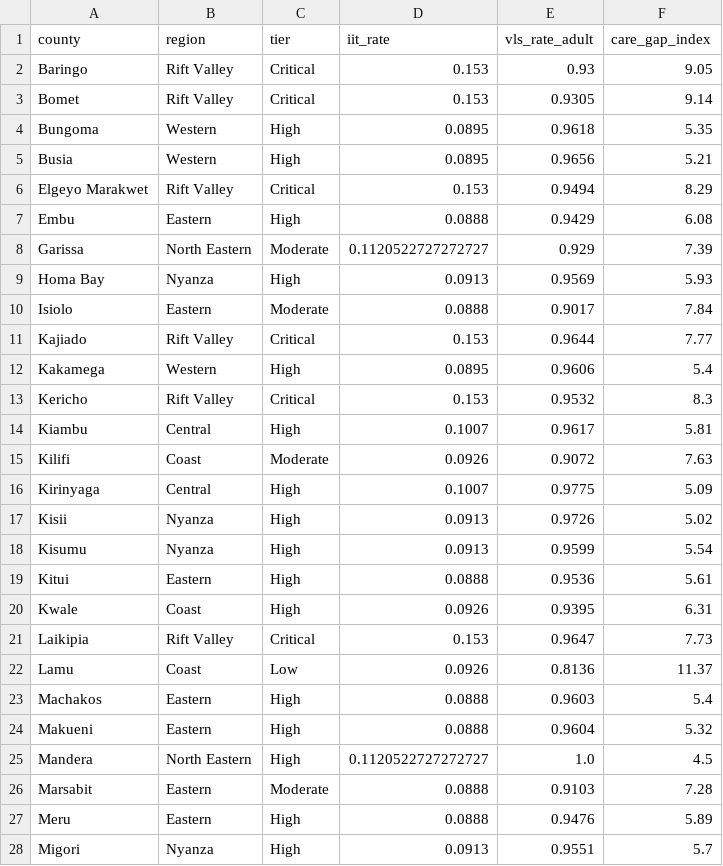
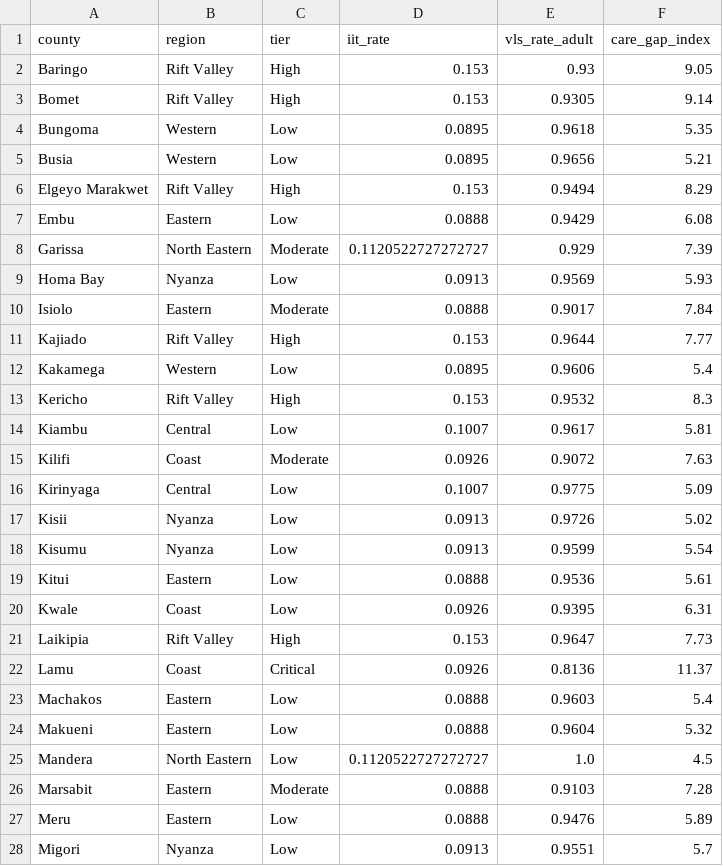
Before and after one commit to Daniellamuli/Phase-5-HIV-Care-Gap-AI, a CSV file: data/processed/county_comparison.csv, drawn as a sheet; only a part is shown; the diff covers the shown part only.

Commit message:
feat: implement model 3 projection scenarios and county comparison analysis

```diff
--- a/data/processed/county_comparison.csv
+++ b/data/processed/county_comparison.csv
@@ -1,28 +1,28 @@
 county,region,tier,iit_rate,vls_rate_adult,care_gap_index
-Baringo,Rift Valley,Critical,0.153,0.93,9.05
-Bomet,Rift Valley,Critical,0.153,0.9305,9.14
-Bungoma,Western,High,0.0895,0.9618,5.35
-Busia,Western,High,0.0895,0.9656,5.21
-Elgeyo Marakwet,Rift Valley,Critical,0.153,0.9494,8.29
-Embu,Eastern,High,0.0888,0.9429,6.08
+Baringo,Rift Valley,High,0.153,0.93,9.05
+Bomet,Rift Valley,High,0.153,0.9305,9.14
+Bungoma,Western,Low,0.0895,0.9618,5.35
+Busia,Western,Low,0.0895,0.9656,5.21
+Elgeyo Marakwet,Rift Valley,High,0.153,0.9494,8.29
+Embu,Eastern,Low,0.0888,0.9429,6.08
 Garissa,North Eastern,Moderate,0.1120522727272727,0.929,7.39
-Homa Bay,Nyanza,High,0.0913,0.9569,5.93
+Homa Bay,Nyanza,Low,0.0913,0.9569,5.93
 Isiolo,Eastern,Moderate,0.0888,0.9017,7.84
-Kajiado,Rift Valley,Critical,0.153,0.9644,7.77
-Kakamega,Western,High,0.0895,0.9606,5.4
-Kericho,Rift Valley,Critical,0.153,0.9532,8.3
-Kiambu,Central,High,0.1007,0.9617,5.81
+Kajiado,Rift Valley,High,0.153,0.9644,7.77
+Kakamega,Western,Low,0.0895,0.9606,5.4
+Kericho,Rift Valley,High,0.153,0.9532,8.3
+Kiambu,Central,Low,0.1007,0.9617,5.81
 Kilifi,Coast,Moderate,0.0926,0.9072,7.63
-Kirinyaga,Central,High,0.1007,0.9775,5.09
-Kisii,Nyanza,High,0.0913,0.9726,5.02
-Kisumu,Nyanza,High,0.0913,0.9599,5.54
-Kitui,Eastern,High,0.0888,0.9536,5.61
-Kwale,Coast,High,0.0926,0.9395,6.31
-Laikipia,Rift Valley,Critical,0.153,0.9647,7.73
-Lamu,Coast,Low,0.0926,0.8136,11.37
-Machakos,Eastern,High,0.0888,0.9603,5.4
-Makueni,Eastern,High,0.0888,0.9604,5.32
-Mandera,North Eastern,High,0.1120522727272727,1.0,4.5
+Kirinyaga,Central,Low,0.1007,0.9775,5.09
+Kisii,Nyanza,Low,0.0913,0.9726,5.02
+Kisumu,Nyanza,Low,0.0913,0.9599,5.54
+Kitui,Eastern,Low,0.0888,0.9536,5.61
+Kwale,Coast,Low,0.0926,0.9395,6.31
+Laikipia,Rift Valley,High,0.153,0.9647,7.73
+Lamu,Coast,Critical,0.0926,0.8136,11.37
+Machakos,Eastern,Low,0.0888,0.9603,5.4
+Makueni,Eastern,Low,0.0888,0.9604,5.32
+Mandera,North Eastern,Low,0.1120522727272727,1.0,4.5
 Marsabit,Eastern,Moderate,0.0888,0.9103,7.28
-Meru,Eastern,High,0.0888,0.9476,5.89
-Migori,Nyanza,High,0.0913,0.9551,5.7
+Meru,Eastern,Low,0.0888,0.9476,5.89
+Migori,Nyanza,Low,0.0913,0.9551,5.7
```
Also changed, not shown: 17 edited cells elsewhere in this file, 6 other files.
